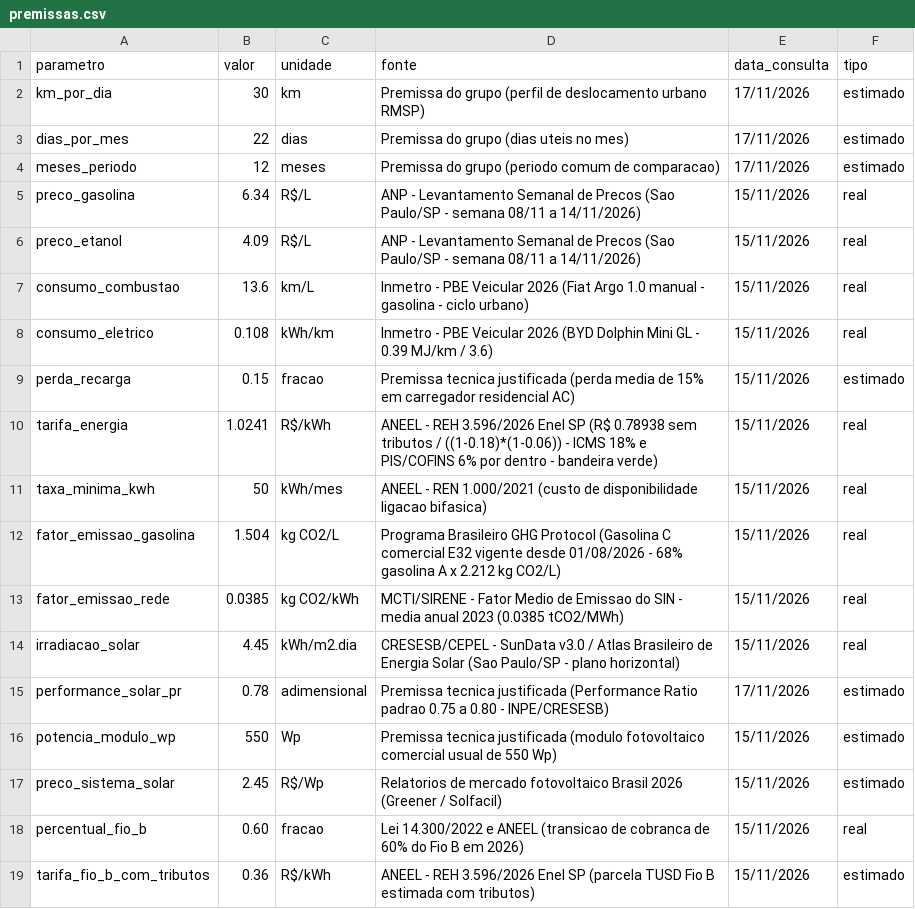
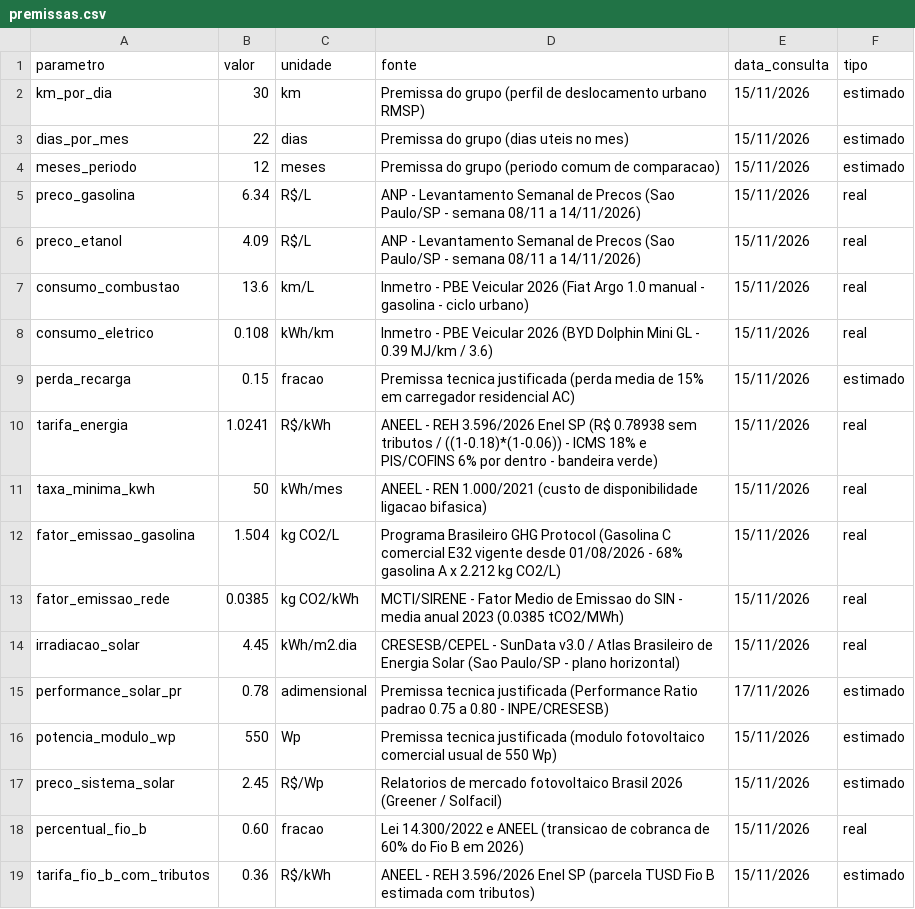
Before and after one commit to smax100100/S-2026.2-Citizen-Tech-SERS, a CSV file: dados/premissas.csv, drawn as a sheet.

Commit message:
Change  in premissas.csv

```diff
--- a/dados/premissas.csv
+++ b/dados/premissas.csv
@@ -1,5 +1,5 @@
 parametro,valor,unidade,fonte,data_consulta,tipo
-km_por_dia,30,km,Premissa do grupo (perfil de deslocamento urbano RMSP),17/11/2026,estimado
-dias_por_mes,22,dias,Premissa do grupo (dias uteis no mes),17/11/2026,estimado
-meses_periodo,12,meses,Premissa do grupo (periodo comum de comparacao),17/11/2026,estimado
+km_por_dia,30,km,Premissa do grupo (perfil de deslocamento urbano RMSP),15/11/2026,estimado
+dias_por_mes,22,dias,Premissa do grupo (dias uteis no mes),15/11/2026,estimado
+meses_periodo,12,meses,Premissa do grupo (periodo comum de comparacao),15/11/2026,estimado
 preco_gasolina,6.34,R$/L,ANP - Levantamento Semanal de Precos (Sao Paulo/SP - semana 08/11 a 14/11/2026),15/11/2026,real
```
